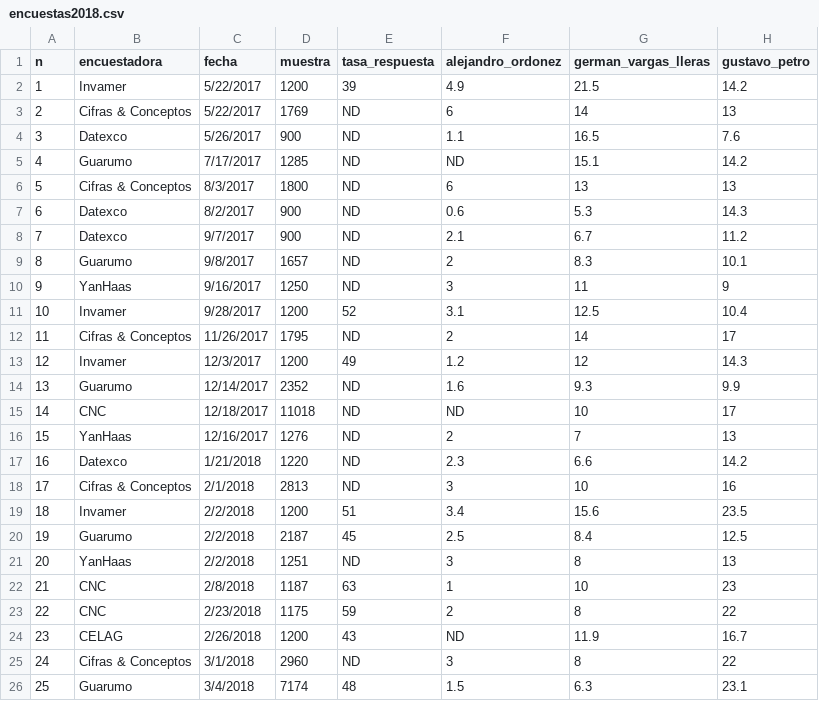
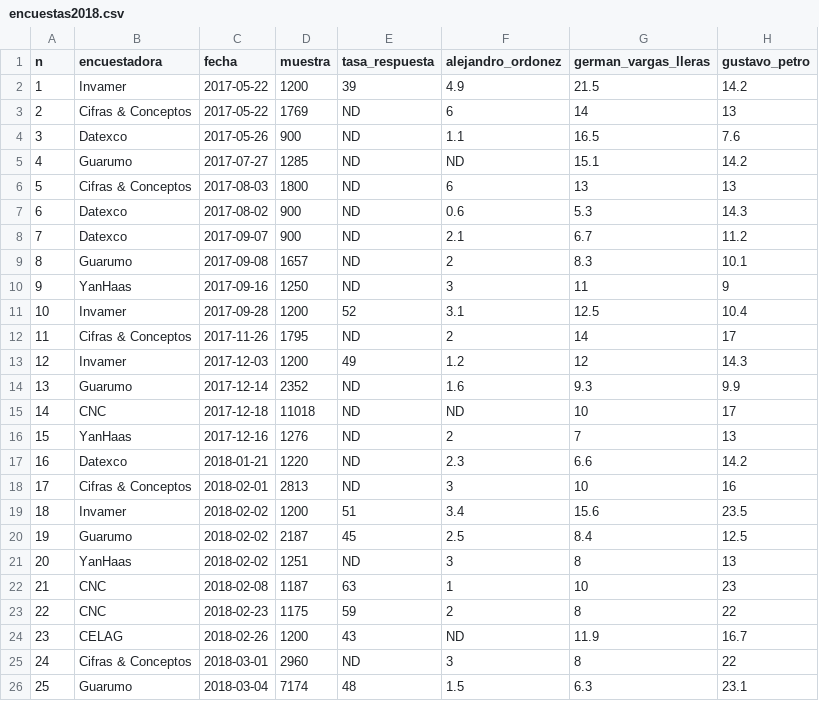
Before and after one commit to nelsonamayad/Elecciones-presidenciales-2018, a CSV file: Elecciones 2018/encuestas2018.csv, drawn as a sheet; only a part is shown; the diff names each change by its address in the sheet, - before the commit and + after, or states it on an @@ line.

Commit message:
Fechas corregidas

```diff
--- a/Elecciones 2018/encuestas2018.csv
+++ b/Elecciones 2018/encuestas2018.csv
-C2:C3 (fecha): 5/22/2017
+C2:C3 (fecha): 2017-05-22
-C4 (fecha): 5/26/2017
+C4 (fecha): 2017-05-26
-C5 (fecha): 7/17/2017
+C5 (fecha): 2017-07-27
-C6 (fecha): 8/3/2017
+C6 (fecha): 2017-08-03
-C7 (fecha): 8/2/2017
+C7 (fecha): 2017-08-02
-C8 (fecha): 9/7/2017
+C8 (fecha): 2017-09-07
-C9 (fecha): 9/8/2017
+C9 (fecha): 2017-09-08
-C10 (fecha): 9/16/2017
+C10 (fecha): 2017-09-16
-C11 (fecha): 9/28/2017
+C11 (fecha): 2017-09-28
-C12 (fecha): 11/26/2017
+C12 (fecha): 2017-11-26
-C13 (fecha): 12/3/2017
+C13 (fecha): 2017-12-03
-C14 (fecha): 12/14/2017
+C14 (fecha): 2017-12-14
-C15 (fecha): 12/18/2017
+C15 (fecha): 2017-12-18
-C16 (fecha): 12/16/2017
+C16 (fecha): 2017-12-16
-C17 (fecha): 1/21/2018
+C17 (fecha): 2018-01-21
-C18 (fecha): 2/1/2018
+C18 (fecha): 2018-02-01
-C19:C21 (fecha): 2/2/2018
+C19:C21 (fecha): 2018-02-02
-C22 (fecha): 2/8/2018
+C22 (fecha): 2018-02-08
-C23 (fecha): 2/23/2018
+C23 (fecha): 2018-02-23
-C24 (fecha): 2/26/2018
+C24 (fecha): 2018-02-26
-C25 (fecha): 3/1/2018
+C25 (fecha): 2018-03-01
-C26 (fecha): 3/4/2018
+C26 (fecha): 2018-03-04
```
